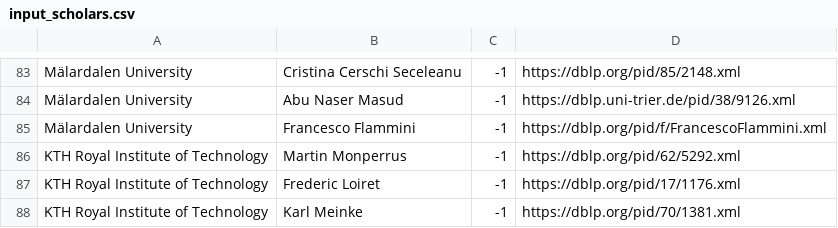
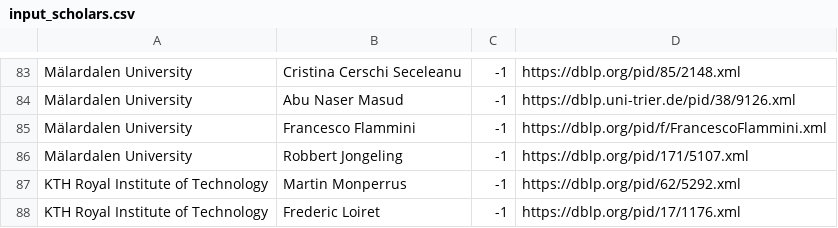
Before and after one commit to mrksbrg/SE-Achievements, a CSV file: input_scholars.csv, drawn as a sheet; only a part is shown, gaps mark what is left out; the shorter side is filled out with more unchanged rows.

Commit message:
Add Robbert

```diff
--- a/input_scholars.csv
+++ b/input_scholars.csv
@@ -85,2 +85,3 @@ Mälardalen University,Abu Naser Masud,-1,https://dblp.uni-trier.de/pid/38/9126.
 Mälardalen University,Francesco Flammini,-1,https://dblp.org/pid/f/FrancescoFlammini.xml
+Mälardalen University,Robbert Jongeling,-1,https://dblp.org/pid/171/5107.xml
 KTH Royal Institute of Technology,Martin Monperrus,-1,https://dblp.org/pid/62/5292.xml
```
